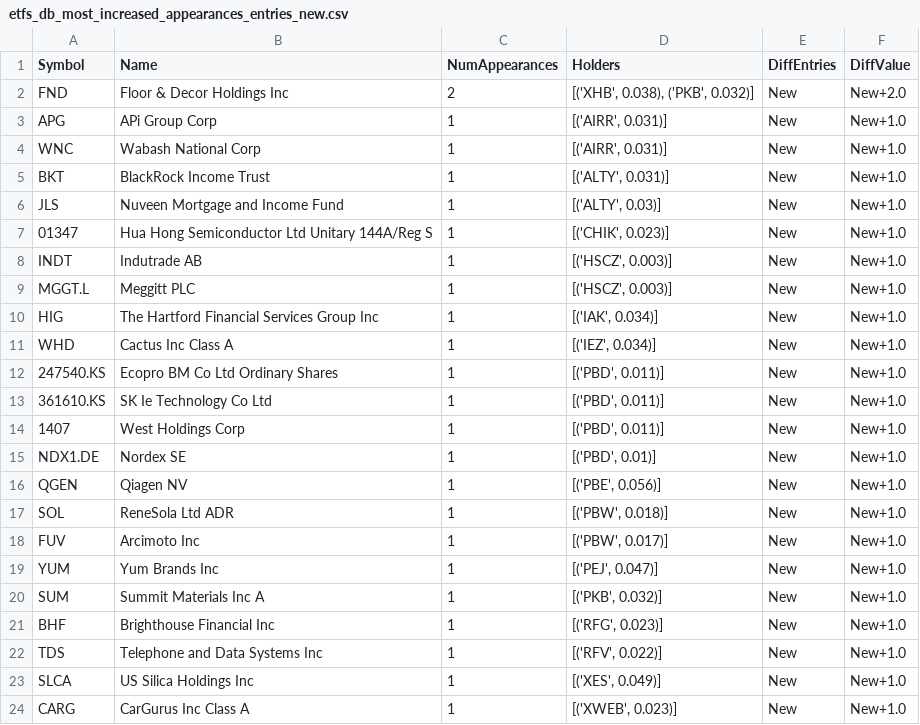
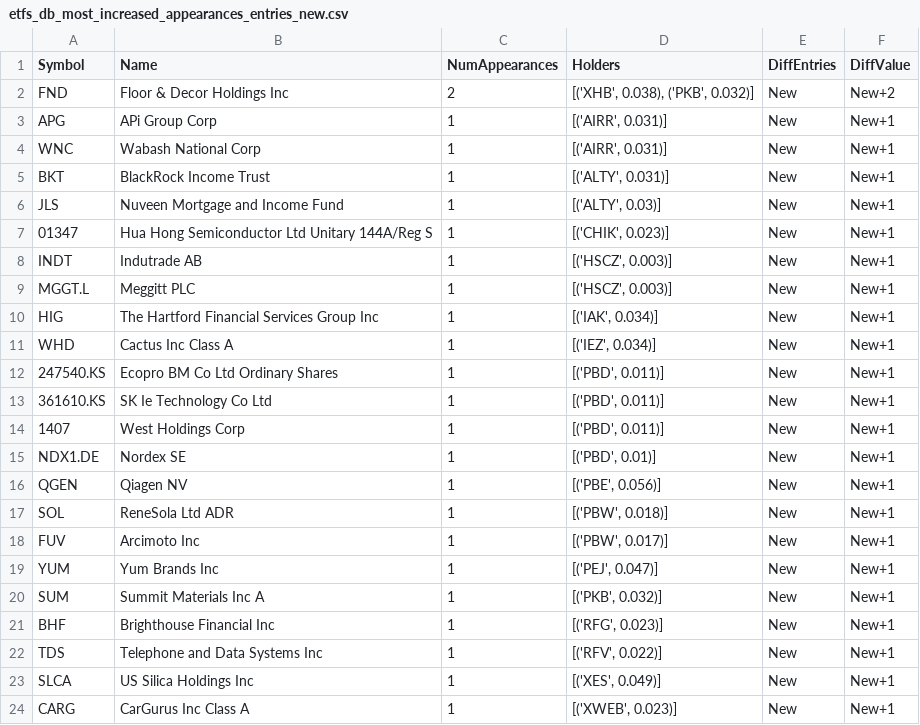
Before and after one commit to asafravid/EtfCorrelationScanner, a CSV file: Results/20211128-015254/etfs_db_most_increased_appearances_entries_new.csv, drawn as a sheet.

```diff
--- a/Results/20211128-015254/etfs_db_most_increased_appearances_entries_new.csv
+++ b/Results/20211128-015254/etfs_db_most_increased_appearances_entries_new.csv
@@ -1,24 +1,24 @@
 Symbol,Name,NumAppearances,Holders,DiffEntries,DiffValue
-FND,Floor & Decor Holdings Inc,2,"[('XHB', 0.038), ('PKB', 0.032)]",New,New+2.0
-APG,APi Group Corp,1,"[('AIRR', 0.031)]",New,New+1.0
-WNC,Wabash National Corp,1,"[('AIRR', 0.031)]",New,New+1.0
-BKT,BlackRock Income Trust,1,"[('ALTY', 0.031)]",New,New+1.0
-JLS,Nuveen Mortgage and Income Fund,1,"[('ALTY', 0.03)]",New,New+1.0
-01347,Hua Hong Semiconductor Ltd Unitary 144A/Reg S,1,"[('CHIK', 0.023)]",New,New+1.0
-INDT,Indutrade AB,1,"[('HSCZ', 0.003)]",New,New+1.0
-MGGT.L,Meggitt PLC,1,"[('HSCZ', 0.003)]",New,New+1.0
-HIG,The Hartford Financial Services Group Inc,1,"[('IAK', 0.034)]",New,New+1.0
-WHD,Cactus Inc Class A,1,"[('IEZ', 0.034)]",New,New+1.0
-247540.KS,Ecopro BM Co Ltd Ordinary Shares,1,"[('PBD', 0.011)]",New,New+1.0
-361610.KS,SK Ie Technology Co Ltd,1,"[('PBD', 0.011)]",New,New+1.0
-1407,West Holdings Corp,1,"[('PBD', 0.011)]",New,New+1.0
-NDX1.DE,Nordex SE,1,"[('PBD', 0.01)]",New,New+1.0
-QGEN,Qiagen NV,1,"[('PBE', 0.056)]",New,New+1.0
-SOL,ReneSola Ltd ADR,1,"[('PBW', 0.018)]",New,New+1.0
-FUV,Arcimoto Inc,1,"[('PBW', 0.017)]",New,New+1.0
-YUM,Yum Brands Inc,1,"[('PEJ', 0.047)]",New,New+1.0
-SUM,Summit Materials Inc A,1,"[('PKB', 0.032)]",New,New+1.0
-BHF,Brighthouse Financial Inc,1,"[('RFG', 0.023)]",New,New+1.0
-TDS,Telephone and Data Systems Inc,1,"[('RFV', 0.022)]",New,New+1.0
-SLCA,US Silica Holdings Inc,1,"[('XES', 0.049)]",New,New+1.0
-CARG,CarGurus Inc Class A,1,"[('XWEB', 0.023)]",New,New+1.0
+FND,Floor & Decor Holdings Inc,2,"[('XHB', 0.038), ('PKB', 0.032)]",New,New+2
+APG,APi Group Corp,1,"[('AIRR', 0.031)]",New,New+1
+WNC,Wabash National Corp,1,"[('AIRR', 0.031)]",New,New+1
+BKT,BlackRock Income Trust,1,"[('ALTY', 0.031)]",New,New+1
+JLS,Nuveen Mortgage and Income Fund,1,"[('ALTY', 0.03)]",New,New+1
+01347,Hua Hong Semiconductor Ltd Unitary 144A/Reg S,1,"[('CHIK', 0.023)]",New,New+1
+INDT,Indutrade AB,1,"[('HSCZ', 0.003)]",New,New+1
+MGGT.L,Meggitt PLC,1,"[('HSCZ', 0.003)]",New,New+1
+HIG,The Hartford Financial Services Group Inc,1,"[('IAK', 0.034)]",New,New+1
+WHD,Cactus Inc Class A,1,"[('IEZ', 0.034)]",New,New+1
+247540.KS,Ecopro BM Co Ltd Ordinary Shares,1,"[('PBD', 0.011)]",New,New+1
+361610.KS,SK Ie Technology Co Ltd,1,"[('PBD', 0.011)]",New,New+1
+1407,West Holdings Corp,1,"[('PBD', 0.011)]",New,New+1
+NDX1.DE,Nordex SE,1,"[('PBD', 0.01)]",New,New+1
+QGEN,Qiagen NV,1,"[('PBE', 0.056)]",New,New+1
+SOL,ReneSola Ltd ADR,1,"[('PBW', 0.018)]",New,New+1
+FUV,Arcimoto Inc,1,"[('PBW', 0.017)]",New,New+1
+YUM,Yum Brands Inc,1,"[('PEJ', 0.047)]",New,New+1
+SUM,Summit Materials Inc A,1,"[('PKB', 0.032)]",New,New+1
+BHF,Brighthouse Financial Inc,1,"[('RFG', 0.023)]",New,New+1
+TDS,Telephone and Data Systems Inc,1,"[('RFV', 0.022)]",New,New+1
+SLCA,US Silica Holdings Inc,1,"[('XES', 0.049)]",New,New+1
+CARG,CarGurus Inc Class A,1,"[('XWEB', 0.023)]",New,New+1
```
Also changed, not shown: Results/20211128-015254/etfs_db_most_increased_bigrams_appearances_entries_new.csv, Results/20211128-015254/etfs_db_most_increased_bigrams_weights_entries_new.csv, 26 other files.
